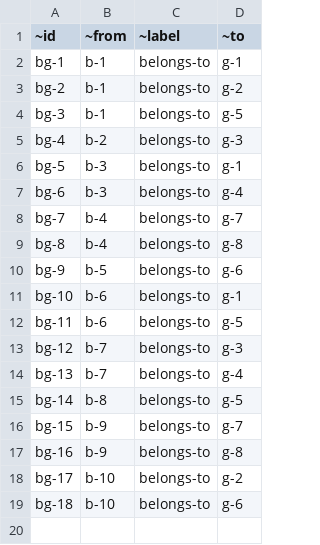
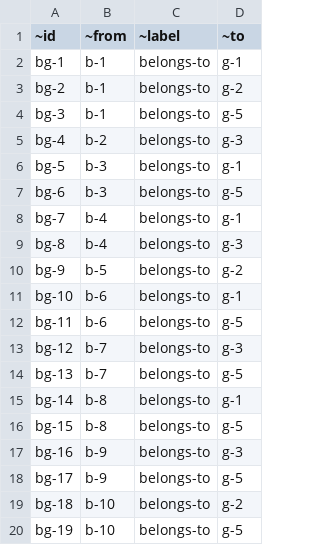
Before and after one commit to non-relational-level-up/library-catalog, a CSV file: data/gremlin/book_to_genre_edges.csv, drawn as a sheet.

Commit message:
fixed book to genre edge .csv file

```diff
--- a/data/gremlin/book_to_genre_edges.csv
+++ b/data/gremlin/book_to_genre_edges.csv
@@ -6,6 +6,6 @@ bg-4,b-2,belongs-to,g-3
 bg-5,b-3,belongs-to,g-1
-bg-6,b-3,belongs-to,g-4
-bg-7,b-4,belongs-to,g-7
-bg-8,b-4,belongs-to,g-8
-bg-9,b-5,belongs-to,g-6
+bg-6,b-3,belongs-to,g-5
+bg-7,b-4,belongs-to,g-1
+bg-8,b-4,belongs-to,g-3
+bg-9,b-5,belongs-to,g-2
 bg-10,b-6,belongs-to,g-1
@@ -13,7 +13,8 @@ bg-11,b-6,belongs-to,g-5
 bg-12,b-7,belongs-to,g-3
-bg-13,b-7,belongs-to,g-4
-bg-14,b-8,belongs-to,g-5
-bg-15,b-9,belongs-to,g-7
-bg-16,b-9,belongs-to,g-8
-bg-17,b-10,belongs-to,g-2
-bg-18,b-10,belongs-to,g-6
+bg-13,b-7,belongs-to,g-5
+bg-14,b-8,belongs-to,g-1
+bg-15,b-8,belongs-to,g-5
+bg-16,b-9,belongs-to,g-3
+bg-17,b-9,belongs-to,g-5
+bg-18,b-10,belongs-to,g-2
+bg-19,b-10,belongs-to,g-5
```
Also changed, not shown: 2 other files.
